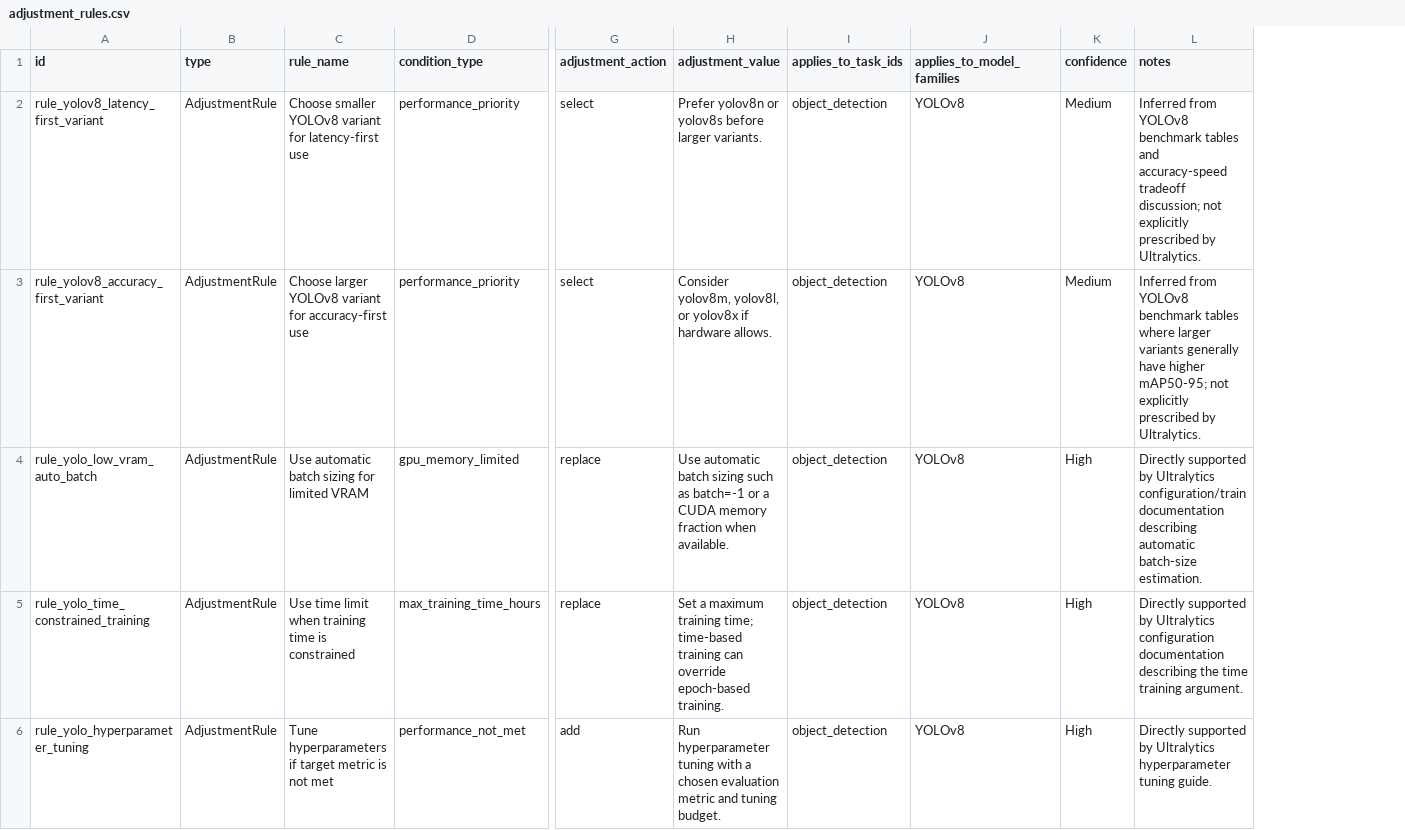
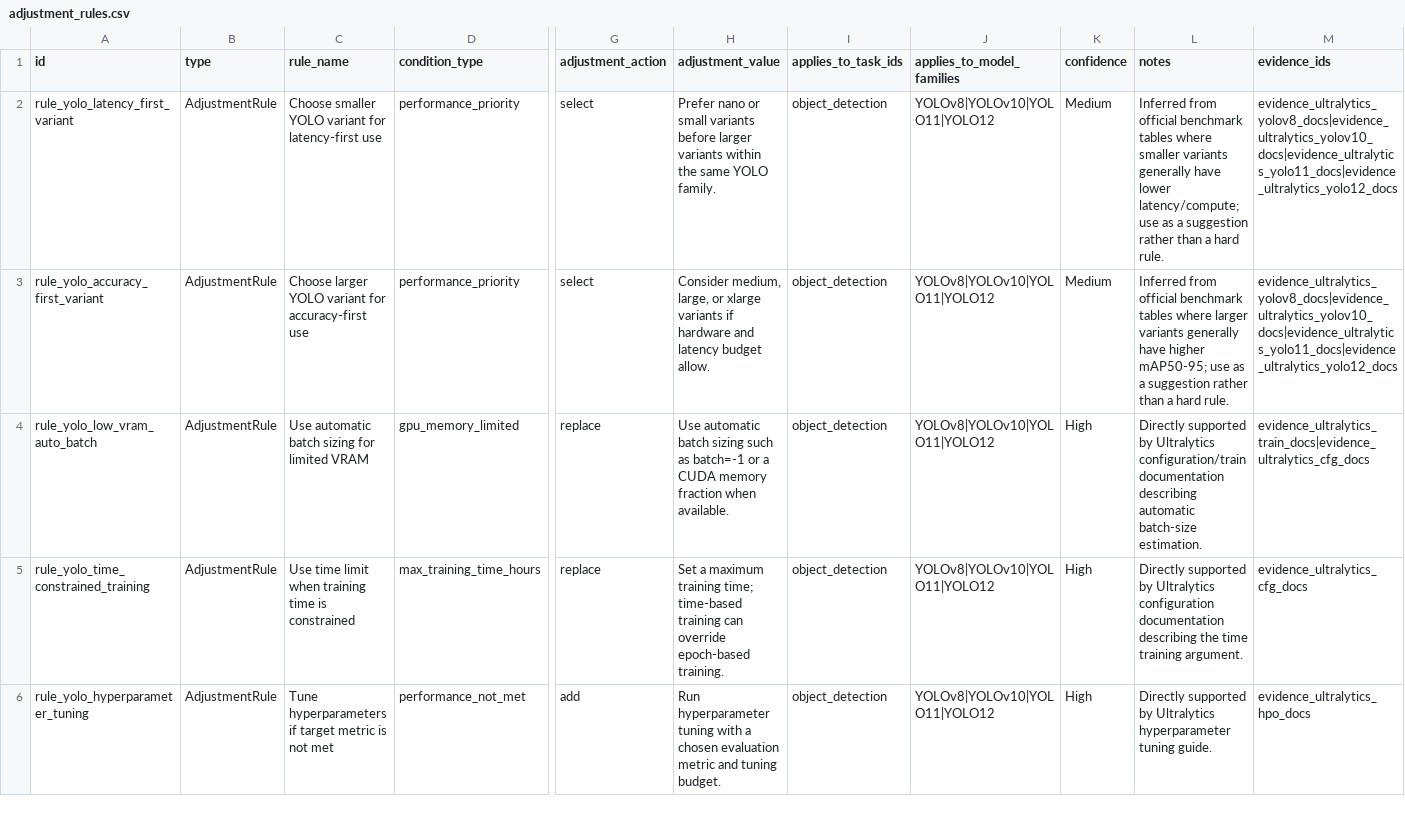
Before and after one commit to HtwLong/VkAgents, a CSV file: backend/ontology_data/nodes/adjustment_rules.csv, drawn as a sheet; only a part is shown, gaps mark what is left out; the diff covers the shown part only; the diff names each change by its address in the sheet, - before the commit and + after, or states it on an @@ line.

```diff
--- a/backend/ontology_data/nodes/adjustment_rules.csv
+++ b/backend/ontology_data/nodes/adjustment_rules.csv
+column M (evidence_ids), rows 2-6: evidence_ultralytics_yolov8_docs|evidence_ultralytics_yolov10_docs|evidence_ultralytics_yolo11_docs|evidence_ultralytics_yolo12_docs | evidence_ultralytics_yolov8_docs|evidence_ultralytics_yolov10_docs|evidence_ultralytics_yolo11_docs|evidence_ultralytics_yolo12_docs | evidence_ultralytics_train_docs|evidence_ultralytics_cfg_docs | evidence_ultralytics_cfg_docs | evidence_ultralytics_hpo_docs
-A2 (id): rule_yolov8_latency_first_variant
+A2 (id): rule_yolo_latency_first_variant
-C2 (rule_name): Choose smaller YOLOv8 variant for…
+C2 (rule_name): Choose smaller YOLO variant for…
-H2 (adjustment_value): Prefer yolov8n or yolov8s before larger variants.
+H2 (adjustment_value): Prefer nano or small variants before larger variants within the same YOLO family.
-J2:J6 (applies_to_model_families): YOLOv8
+J2:J6 (applies_to_model_families): YOLOv8|YOLOv10|YOLO11|YOLO12
-L2 (notes): Inferred from YOLOv8 benchmark tables and accuracy-speed tradeoff discussion; not explicitly prescribed by Ultralytics.
+L2 (notes): Inferred from official benchmark tables where smaller variants generally have lower latency/compute; use as a suggestion rather than a hard rule.
-A3 (id): rule_yolov8_accuracy_first_variant
+A3 (id): rule_yolo_accuracy_first_variant
-C3 (rule_name): Choose larger YOLOv8 variant for…
+C3 (rule_name): Choose larger YOLO variant for…
-H3 (adjustment_value): Consider yolov8m, yolov8l, or yolov8x if hardware allows.
+H3 (adjustment_value): Consider medium, large, or xlarge variants if hardware and latency budget allow.
-L3 (notes): Inferred from YOLOv8 benchmark tables where larger variants generally have higher mAP50-95; not explicitly prescribed by Ultralytics.
+L3 (notes): Inferred from official benchmark tables where larger variants generally have higher mAP50-95; use as a suggestion rather than a hard rule.
```
Also changed, not shown: 6 edited cells elsewhere in this file, backend/ontology_data/nodes/evaluation_metrics.csv, backend/ontology_data/nodes/evidence_sources.csv, 9 other files.
